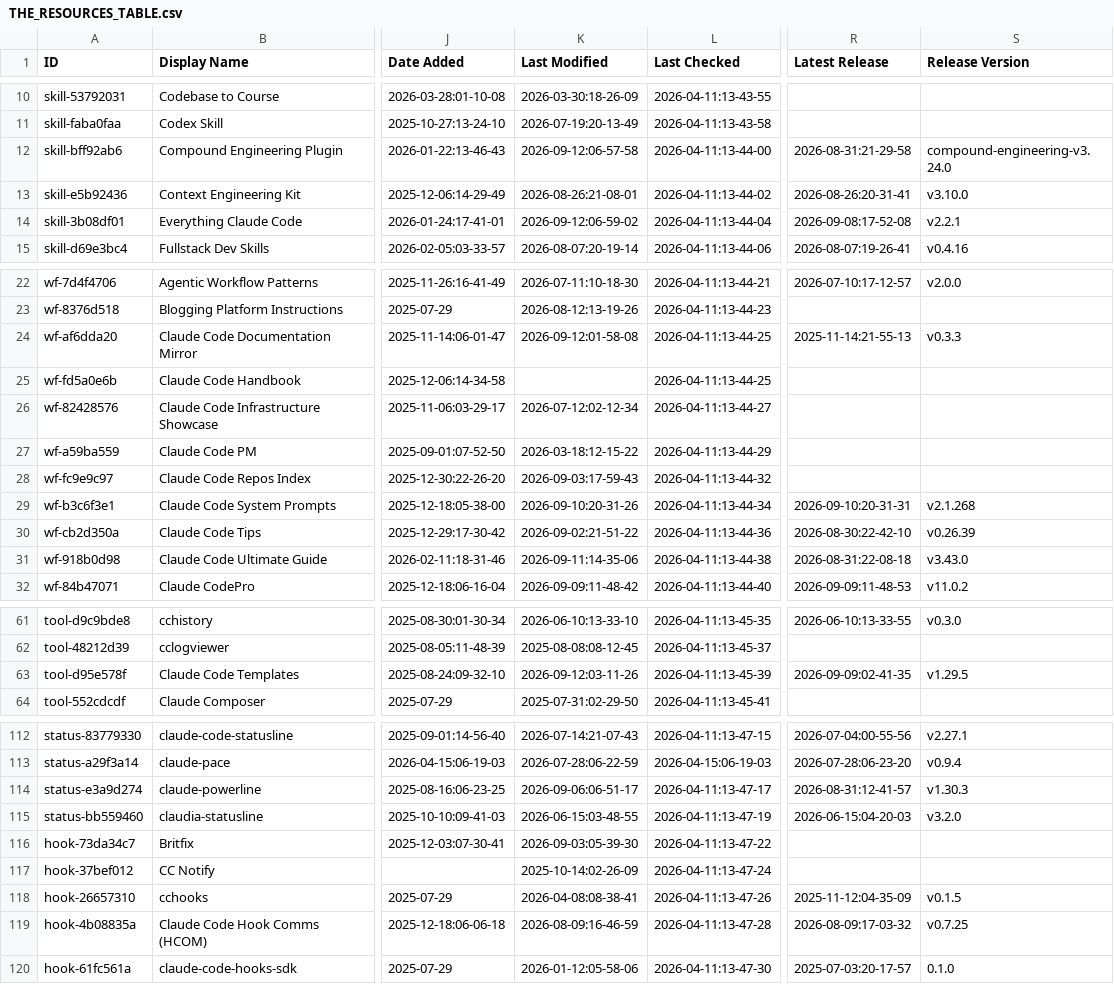
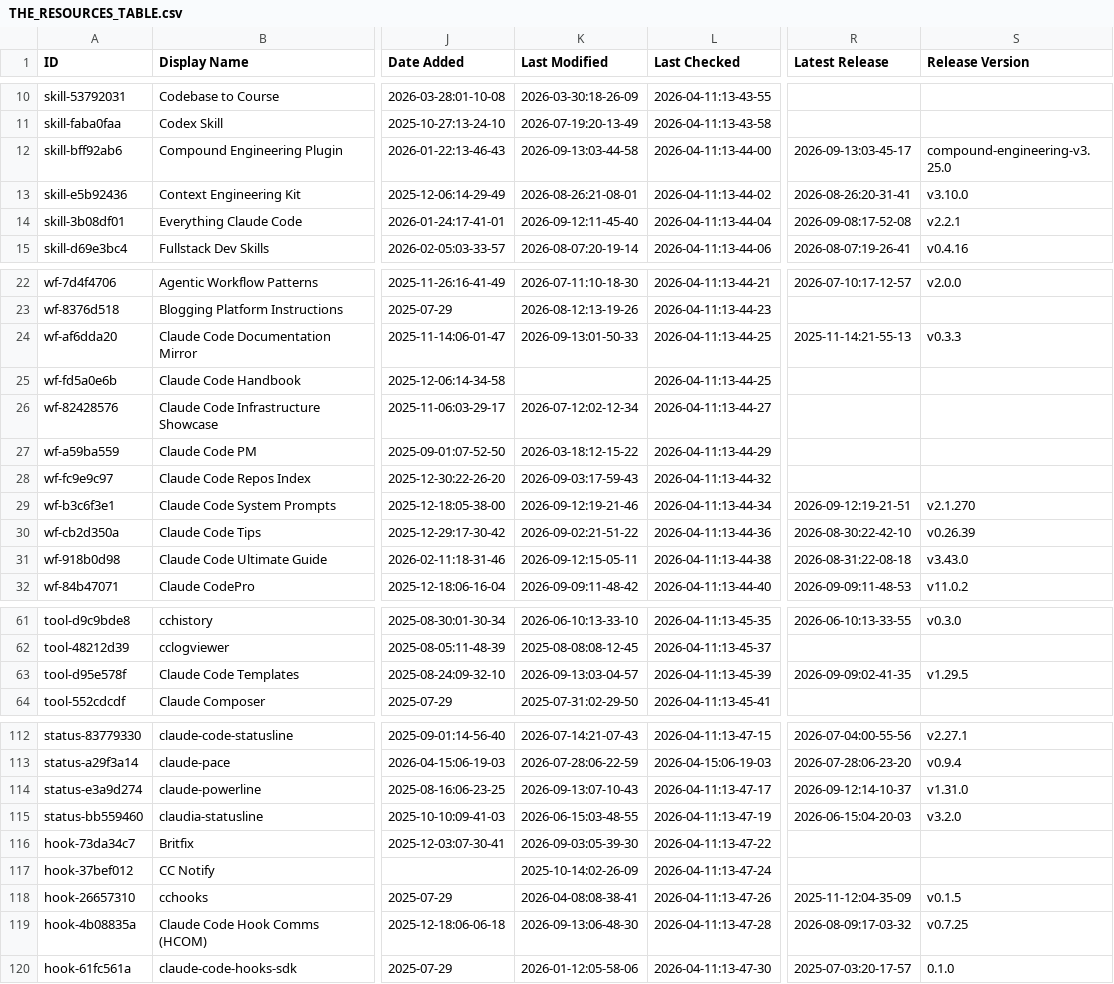
Before and after one commit to jarredh/awesome-claude-code, a CSV file: THE_RESOURCES_TABLE.csv, drawn as a sheet; only a part is shown, gaps mark what is left out; the diff covers the shown part only; the diff names each change by its address in the sheet, - before the commit and + after, or states it on an @@ line.

```diff
--- a/THE_RESOURCES_TABLE.csv
+++ b/THE_RESOURCES_TABLE.csv
-K12 (Last Modified): 2026-09-12:06-57-58
+K12 (Last Modified): 2026-09-13:03-44-58
-R12 (Latest Release): 2026-08-31:21-29-58
+R12 (Latest Release): 2026-09-13:03-45-17
-S12 (Release Version): compound-engineering-v3.24.0
+S12 (Release Version): compound-engineering-v3.25.0
-K14 (Last Modified): 2026-09-12:06-59-02
+K14 (Last Modified): 2026-09-12:11-45-40
-K24 (Last Modified): 2026-09-12:01-58-08
+K24 (Last Modified): 2026-09-13:01-50-33
-K29 (Last Modified): 2026-09-10:20-31-26
+K29 (Last Modified): 2026-09-12:19-21-46
-R29 (Latest Release): 2026-09-10:20-31-31
+R29 (Latest Release): 2026-09-12:19-21-51
-S29 (Release Version): v2.1.268
+S29 (Release Version): v2.1.270
-K31 (Last Modified): 2026-09-11:14-35-06
+K31 (Last Modified): 2026-09-12:15-05-11
-K63 (Last Modified): 2026-09-12:03-11-26
+K63 (Last Modified): 2026-09-13:03-04-57
-K114 (Last Modified): 2026-09-06:06-51-17
+K114 (Last Modified): 2026-09-13:07-10-43
-R114 (Latest Release): 2026-08-31:12-41-57
+R114 (Latest Release): 2026-09-12:14-10-37
-S114 (Release Version): v1.30.3
+S114 (Release Version): v1.31.0
-K119 (Last Modified): 2026-08-09:16-46-59
+K119 (Last Modified): 2026-09-13:06-48-30
```
Also changed, not shown: 26 edited cells elsewhere in this file.
